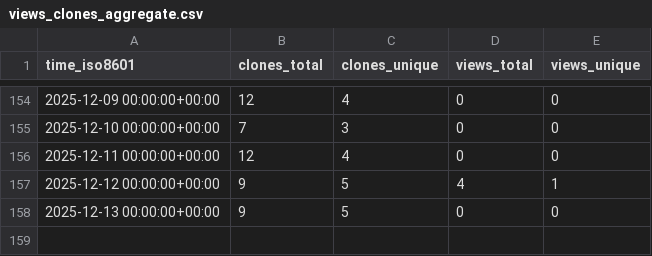
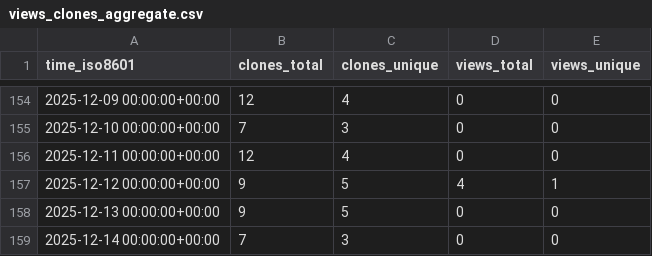
Before and after one commit to demichie/OpenPDAC-13, a CSV file: demichie/OpenPDAC-13/ghrs-data/views_clones_aggregate.csv, drawn as a sheet; only a part is shown, gaps mark what is left out; the diff names each change by its address in the sheet, - before the commit and + after, or states it on an @@ line.

```diff
--- a/demichie/OpenPDAC-13/ghrs-data/views_clones_aggregate.csv
+++ b/demichie/OpenPDAC-13/ghrs-data/views_clones_aggregate.csv
+row 159: 2025-12-14 00:00:00+00:00 | 7 | 3 | 0 | 0
```
Also changed, not shown: 1 other file.
